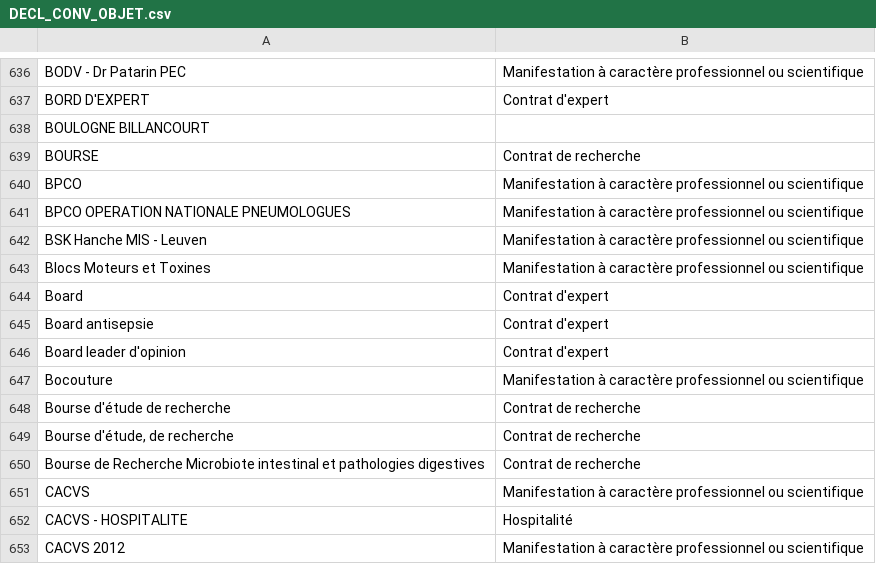
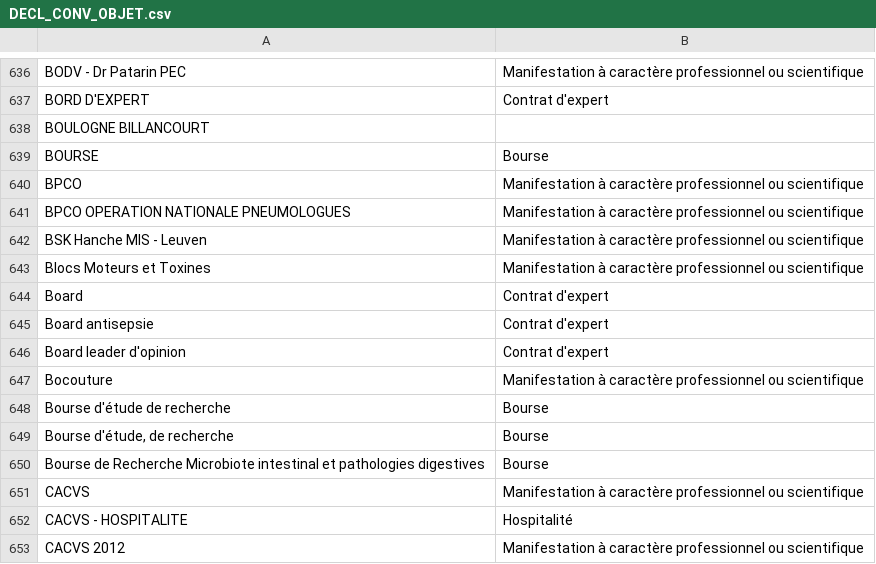
Before and after one commit to regardscitoyens/sunshine-data, a CSV file: data/unifier/DECL_CONV_OBJET.csv, drawn as a sheet; only a part is shown, gaps mark what is left out.

Commit message:
New refined data

```diff
--- a/data/unifier/DECL_CONV_OBJET.csv
+++ b/data/unifier/DECL_CONV_OBJET.csv
@@ -638,3 +638,3 @@ BORD D'EXPERT,Contrat d'expert
 BOULOGNE BILLANCOURT,
-BOURSE,Contrat de recherche
+BOURSE,Bourse
 BPCO,Manifestation à caractère professionnel ou scientifique
@@ -647,5 +647,5 @@ Board leader d'opinion,Contrat d'expert
 Bocouture,Manifestation à caractère professionnel ou scientifique
-Bourse d'étude de recherche,Contrat de recherche
-"Bourse d'étude, de recherche",Contrat de recherche
-Bourse de Recherche Microbiote intestinal et pathologies digestives,Contrat de recherche
+Bourse d'étude de recherche,Bourse
+"Bourse d'étude, de recherche",Bourse
+Bourse de Recherche Microbiote intestinal et pathologies digestives,Bourse
 CACVS,Manifestation à caractère professionnel ou scientifique
```
Also changed, not shown: 1 other file.
